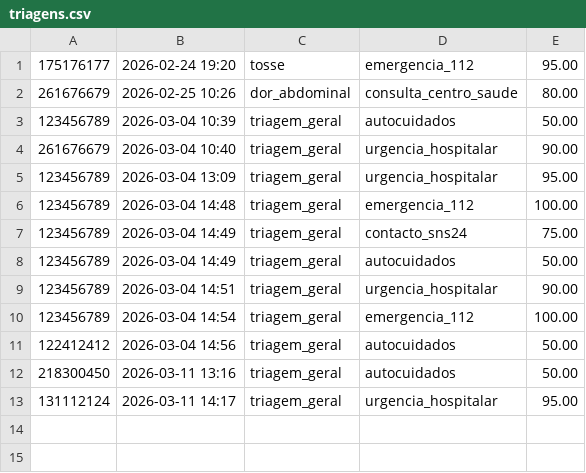
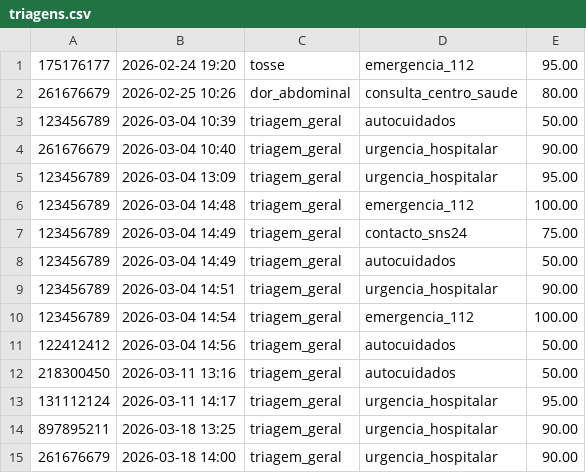
Before and after one commit to dean-kuijf/Projeto-Sistemas-Inteligentes-de-Apoio-decis-o, a CSV file: triagens.csv, drawn as a sheet.

```diff
--- a/triagens.csv
+++ b/triagens.csv
@@ -13 +13,3 @@
 131112124,"2026-03-11 14:17","triagem_geral","urgencia_hospitalar",95.00
+897895211,"2026-03-18 13:25","triagem_geral","urgencia_hospitalar",90.00
+261676679,"2026-03-18 14:00","triagem_geral","urgencia_hospitalar",90.00
```
Also changed, not shown: 5 other files.
